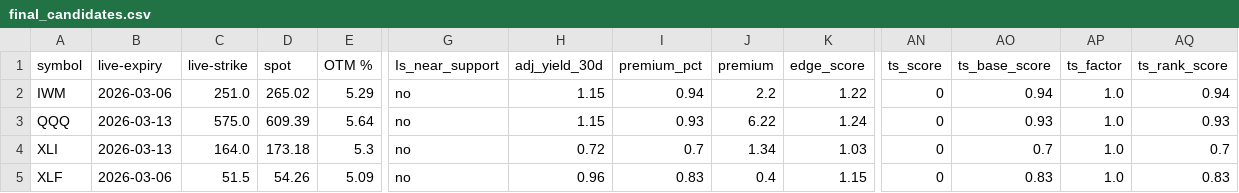
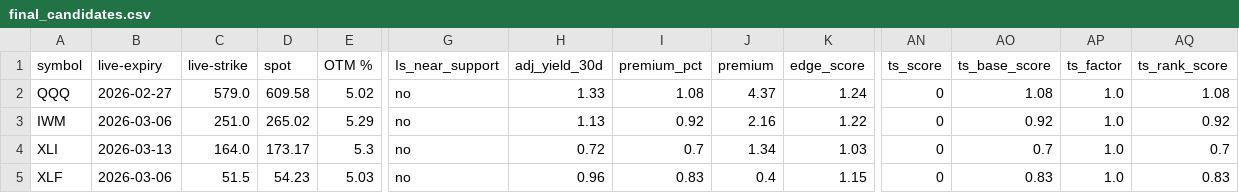
Before and after one commit to mingchen112001-crypto/csv-dashboard, a CSV file: data/final_candidates.csv, drawn as a sheet; only a part is shown, gaps mark what is left out; removed rows and columns are numbered as before the commit, all else as after; rows hold the shown columns only; the diff names each change by its address in the sheet, - before the commit and + after, or states it on an @@ line.

```diff
--- a/data/final_candidates.csv
+++ b/data/final_candidates.csv
+row 2: QQQ | 2026-02-27 | 579.0 | 609.58 | 5.02 | no | 1.33 | 1.08 | 4.37 | 1.24 | 0 | 1.08 | 1.0 | 1.08
-H3 (adj_yield_30d): 1.15
+H3 (adj_yield_30d): 1.13
-I3 (premium_pct): 0.94
+I3 (premium_pct): 0.92
-J3 (premium): 2.2
+J3 (premium): 2.16
-AO3 (ts_base_score): 0.94
+AO3 (ts_base_score): 0.92
-AQ3 (ts_rank_score): 0.94
+AQ3 (ts_rank_score): 0.92
-row 3: QQQ | 2026-03-13 | 575.0 | 609.39 | 5.64 | no | 1.15 | 0.93 | 6.22 | 1.24 | 0 | 0.93 | 1.0 | 0.93
-D4 (spot): 173.18
+D4 (spot): 173.17
-D5 (spot): 54.26
+D5 (spot): 54.23
-E5 (OTM %): 5.09
+E5 (OTM %): 5.03
```
Also changed, not shown: data/roll_recommendations.csv.
